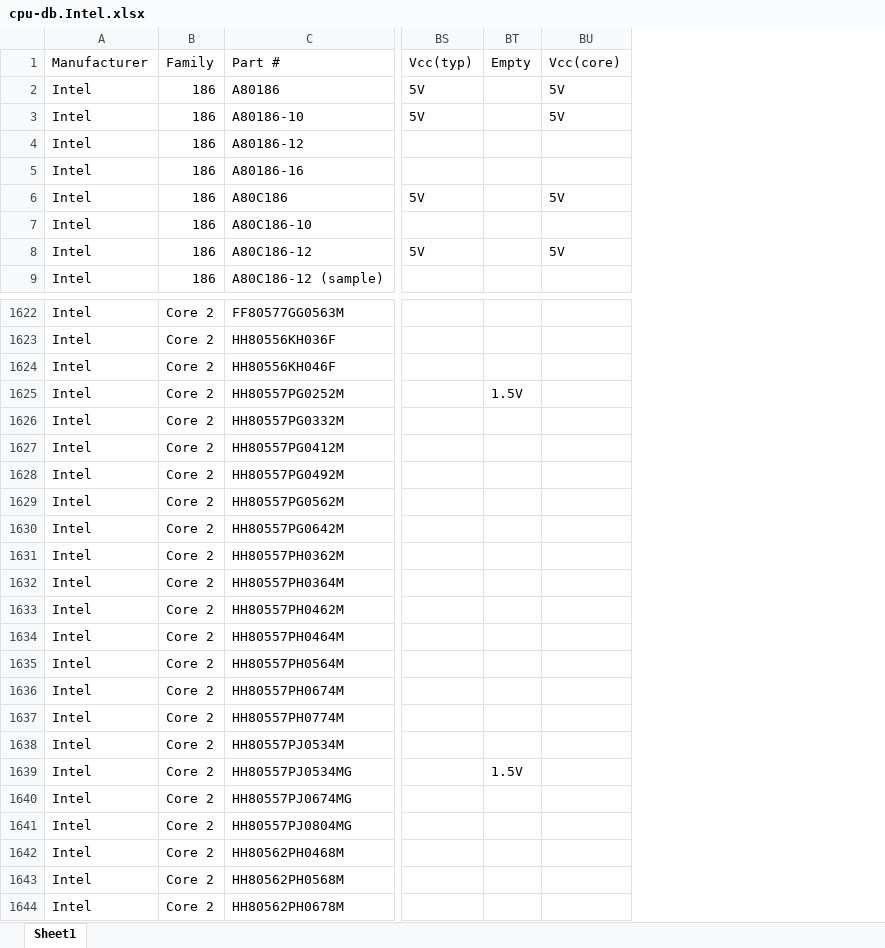
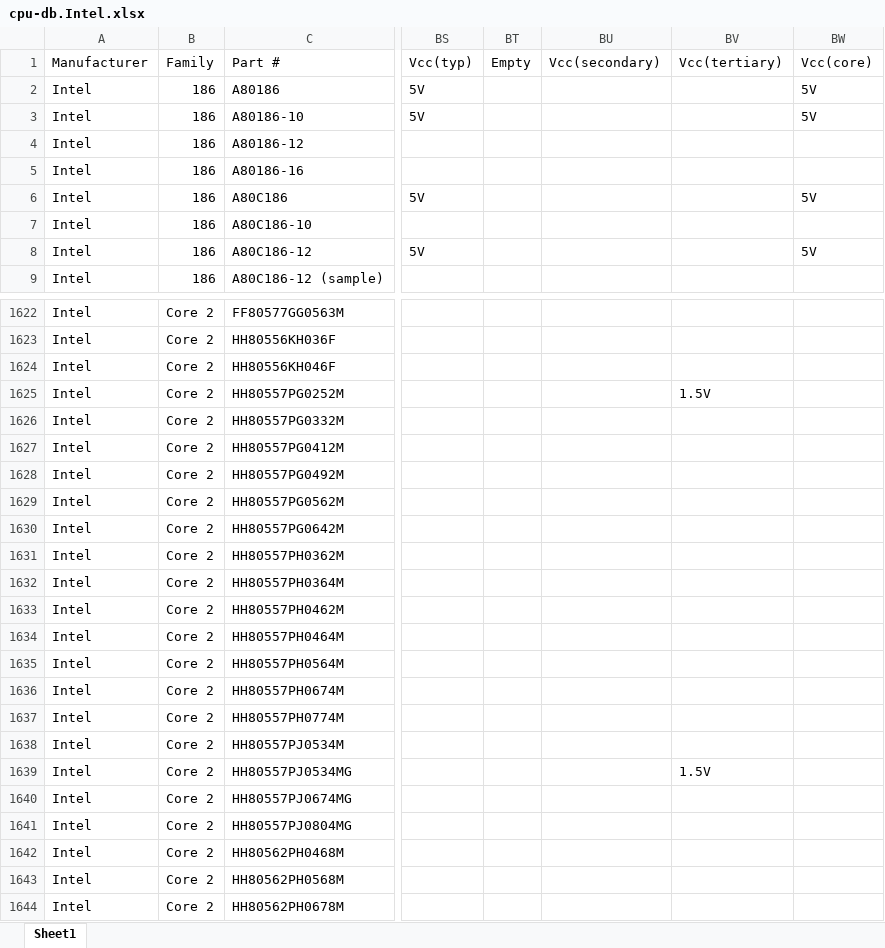
Before and after one commit to zymos/cpu-db, an Excel workbook: cpu-db.Intel.xlsx, sheet Sheet1, drawn as a sheet; only a part is shown, gaps mark what is left out; values as stored, in another font and other column widths than the file's, no borders; the diff names each change by its address in the sheet, - before the commit and + after, or states it on an @@ line.

```diff
--- a/cpu-db.Intel.xlsx (sheet Sheet1)
+++ b/cpu-db.Intel.xlsx (sheet Sheet1)
+column BU, row 1: Vcc(secondary)
+column BV, row 1: Vcc(tertiary); rows 1625-1639: 1.5V |  |  |  |  |  |  |  |  |  |  |  |  |  | 1.5V
-BT1625: 1.5V
+BT1625: (empty)
-BT1639: 1.5V
+BT1639: (empty)
```
Also changed, not shown: 3 other files.
